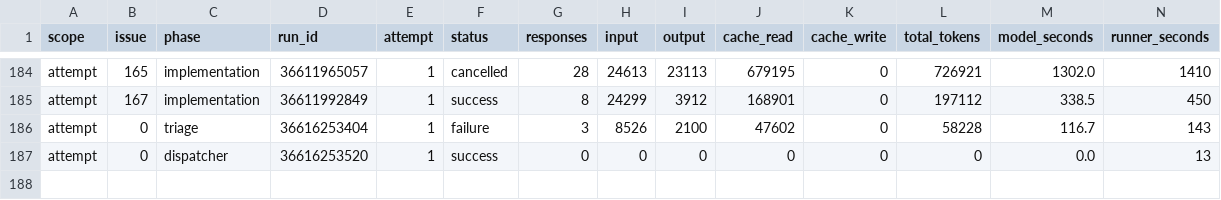
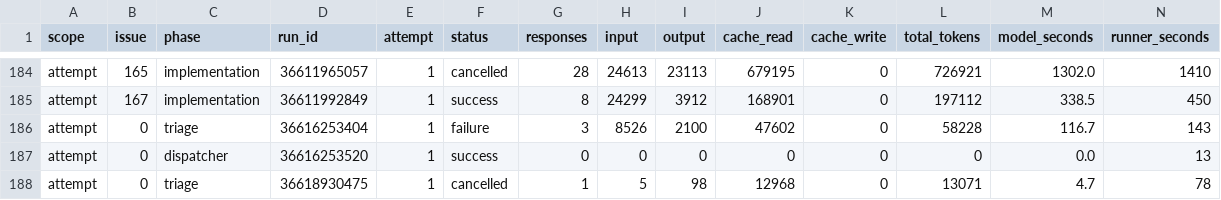
Before and after one commit to YuriiSokolenko/social-mcp, a CSV file: reports/pi-usage.csv, drawn as a sheet; only a part is shown, gaps mark what is left out; rows hold the shown columns only; the diff names each change by its address in the sheet, - before the commit and + after, or states it on an @@ line.

```diff
--- a/reports/pi-usage.csv
+++ b/reports/pi-usage.csv
+row 188: attempt | 0 | triage | 36618930475 | 1 | cancelled | 1 | 5 | 98 | 12968 | 0 | 13071 | 4.7 | 78
```
